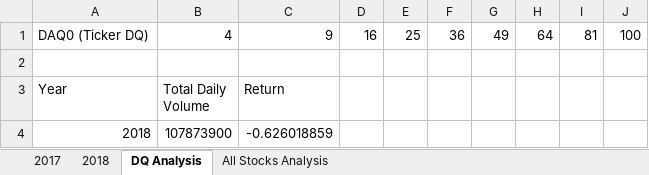
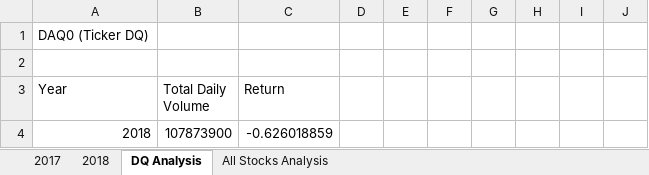
Before and after one commit to JonathanBrown003/stock-analysis, an Excel workbook: green_stocks.xlsm, sheet DQ Analysis, drawn as a sheet; values as stored, in another font and other column widths than the file's, no borders; charts and pictures not drawn; the diff names each change by its address in the sheet, - before the commit and + after, or states it on an @@ line.

Commit message:
Add files via upload
Updates

```diff
--- a/green_stocks.xlsm (sheet DQ Analysis)
+++ b/green_stocks.xlsm (sheet DQ Analysis)
-B1 (Total Daily Volume): 4
+B1 (Total Daily Volume): (empty)
-C1 (Return): 9
+C1 (Return): (empty)
-D1: 16
+D1: (empty)
-E1: 25
+E1: (empty)
-F1: 36
+F1: (empty)
-G1: 49
+G1: (empty)
-H1: 64
+H1: (empty)
-I1: 81
+I1: (empty)
-J1: 100
+J1: (empty)
```
Also changed, not shown: charts or pictures.
